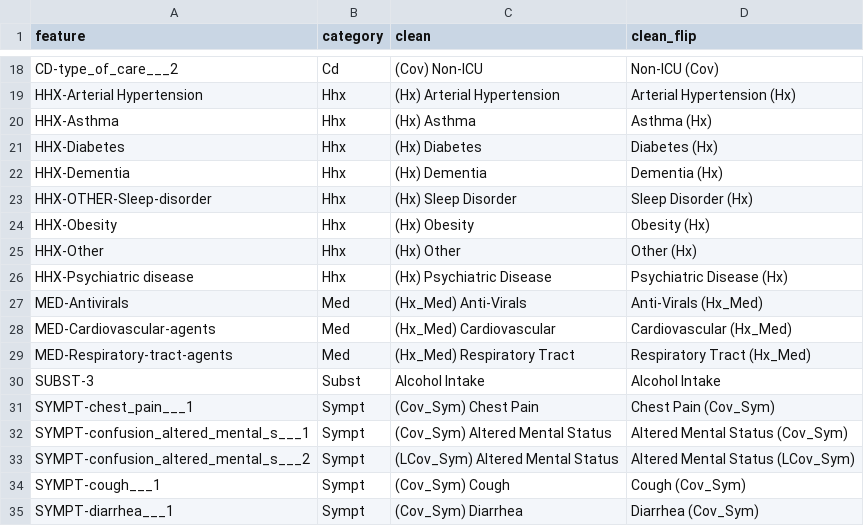
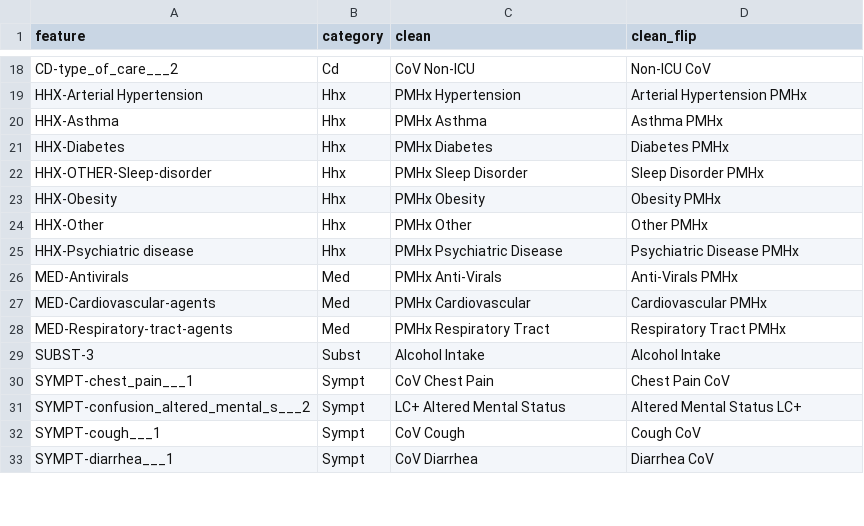
Before and after one commit to davidtweddell/lc2, a CSV file: OUTPUT/MP/niceFeatures.csv, drawn as a sheet; only a part is shown, gaps mark what is left out; removed rows and columns are numbered as before the commit, all else as after; the diff covers the shown part only; the diff names each change by its address in the sheet, - before the commit and + after, or states it on an @@ line.

```diff
--- a/OUTPUT/MP/niceFeatures.csv
+++ b/OUTPUT/MP/niceFeatures.csv
-C18 (clean): (Cov) Non-ICU
+C18 (clean): CoV Non-ICU
-D18 (clean_flip): Non-ICU (Cov)
+D18 (clean_flip): Non-ICU CoV
-C19 (clean): (Hx) Arterial Hypertension
+C19 (clean): PMHx Hypertension
-D19 (clean_flip): Arterial Hypertension (Hx)
+D19 (clean_flip): Arterial Hypertension PMHx
-C20 (clean): (Hx) Asthma
+C20 (clean): PMHx Asthma
-D20 (clean_flip): Asthma (Hx)
+D20 (clean_flip): Asthma PMHx
-C21 (clean): (Hx) Diabetes
+C21 (clean): PMHx Diabetes
-D21 (clean_flip): Diabetes (Hx)
+D21 (clean_flip): Diabetes PMHx
-row 22: HHX-Dementia | Hhx | (Hx) Dementia | Dementia (Hx)
-C22 (clean): (Hx) Sleep Disorder
+C22 (clean): PMHx Sleep Disorder
-D22 (clean_flip): Sleep Disorder (Hx)
+D22 (clean_flip): Sleep Disorder PMHx
-C23 (clean): (Hx) Obesity
+C23 (clean): PMHx Obesity
-D23 (clean_flip): Obesity (Hx)
+D23 (clean_flip): Obesity PMHx
-C24 (clean): (Hx) Other
+C24 (clean): PMHx Other
-D24 (clean_flip): Other (Hx)
+D24 (clean_flip): Other PMHx
-C25 (clean): (Hx) Psychiatric Disease
+C25 (clean): PMHx Psychiatric Disease
-D25 (clean_flip): Psychiatric Disease (Hx)
+D25 (clean_flip): Psychiatric Disease PMHx
-C26 (clean): (Hx_Med) Anti-Virals
+C26 (clean): PMHx Anti-Virals
-D26 (clean_flip): Anti-Virals (Hx_Med)
+D26 (clean_flip): Anti-Virals PMHx
-C27 (clean): (Hx_Med) Cardiovascular
+C27 (clean): PMHx Cardiovascular
-D27 (clean_flip): Cardiovascular (Hx_Med)
+D27 (clean_flip): Cardiovascular PMHx
-C28 (clean): (Hx_Med) Respiratory Tract
+C28 (clean): PMHx Respiratory Tract
-D28 (clean_flip): Respiratory Tract (Hx_Med)
+D28 (clean_flip): Respiratory Tract PMHx
-C30 (clean): (Cov_Sym) Chest Pain
+C30 (clean): CoV Chest Pain
-D30 (clean_flip): Chest Pain (Cov_Sym)
+D30 (clean_flip): Chest Pain CoV
-row 32: SYMPT-confusion_altered_mental_s___1 | Sympt | (Cov_Sym) Altered Mental Status | Altered Mental Status (Cov_Sym)
-C31 (clean): (LCov_Sym) Altered Mental Status
+C31 (clean): LC+ Altered Mental Status
-D31 (clean_flip): Altered Mental Status (LCov_Sym)
+D31 (clean_flip): Altered Mental Status LC+
-C32 (clean): (Cov_Sym) Cough
+C32 (clean): CoV Cough
-D32 (clean_flip): Cough (Cov_Sym)
+D32 (clean_flip): Cough CoV
-C33 (clean): (Cov_Sym) Diarrhea
+C33 (clean): CoV Diarrhea
-D33 (clean_flip): Diarrhea (Cov_Sym)
+D33 (clean_flip): Diarrhea CoV
```
Also changed, not shown: 2 added rows, 1 removed row and 76 edited cells elsewhere in this file, 2 other files.
